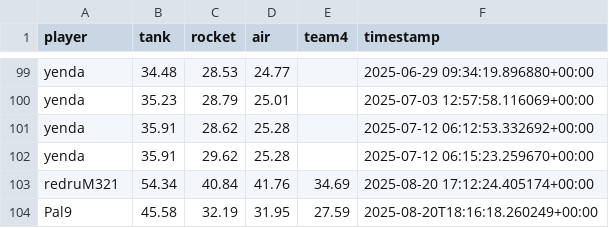
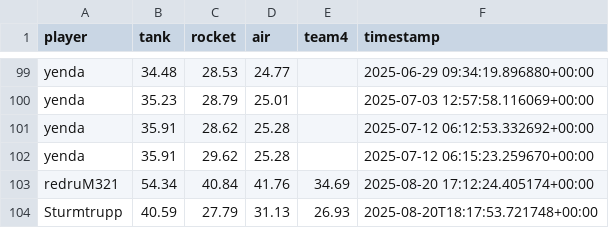
Before and after one commit to Stepanekmi/vs-data-store, a CSV file: data/power_data.csv, drawn as a sheet; only a part is shown, gaps mark what is left out; removed rows and columns are numbered as before the commit, all else as after; the diff names each change by its address in the sheet, - before the commit and + after, or states it on an @@ line.

Commit message:
powerenter: Sturmtrupp

```diff
--- a/data/power_data.csv
+++ b/data/power_data.csv
-row 104: Pal9 | 45.58 | 32.19 | 31.95 | 27.59 | 2025-08-20T18:16:18.260249+00:00
+row 104: Sturmtrupp | 40.59 | 27.79 | 31.13 | 26.93 | 2025-08-20T18:17:53.721748+00:00
```
